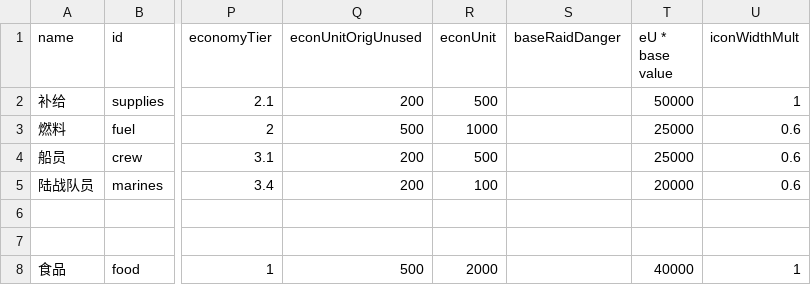
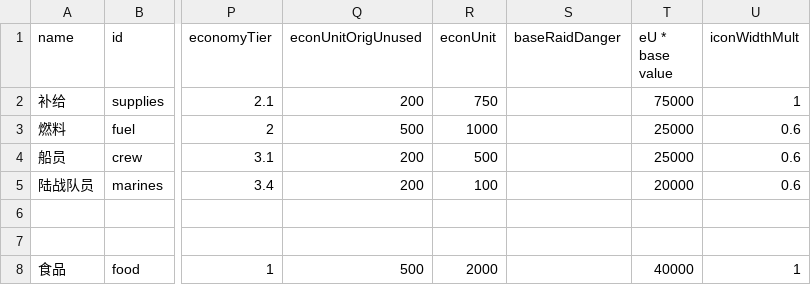
Before and after one commit to TruthOriginem/Starsector-0951-Localization, a CSV file: localization/data/campaign/commodities.csv, drawn as a sheet; only a part is shown, gaps mark what is left out; the diff names each change by its address in the sheet, - before the commit and + after, or states it on an @@ line.

```diff
--- a/localization/data/campaign/commodities.csv
+++ b/localization/data/campaign/commodities.csv
-R2 (econUnit): 500
+R2 (econUnit): 750
-T2 (eU * base value): 50000
+T2 (eU * base value): 75000
```
Also changed, not shown: localization/data/campaign/industries.csv, localization/data/campaign/special_items.csv, 3 other files.
